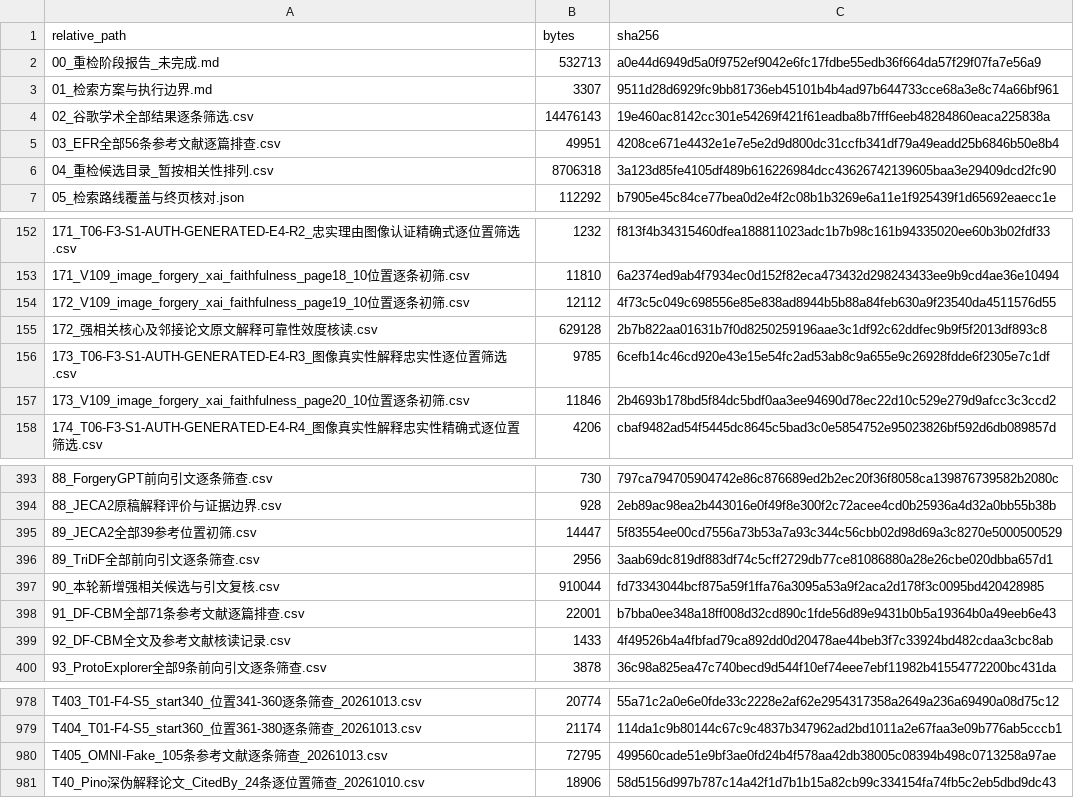
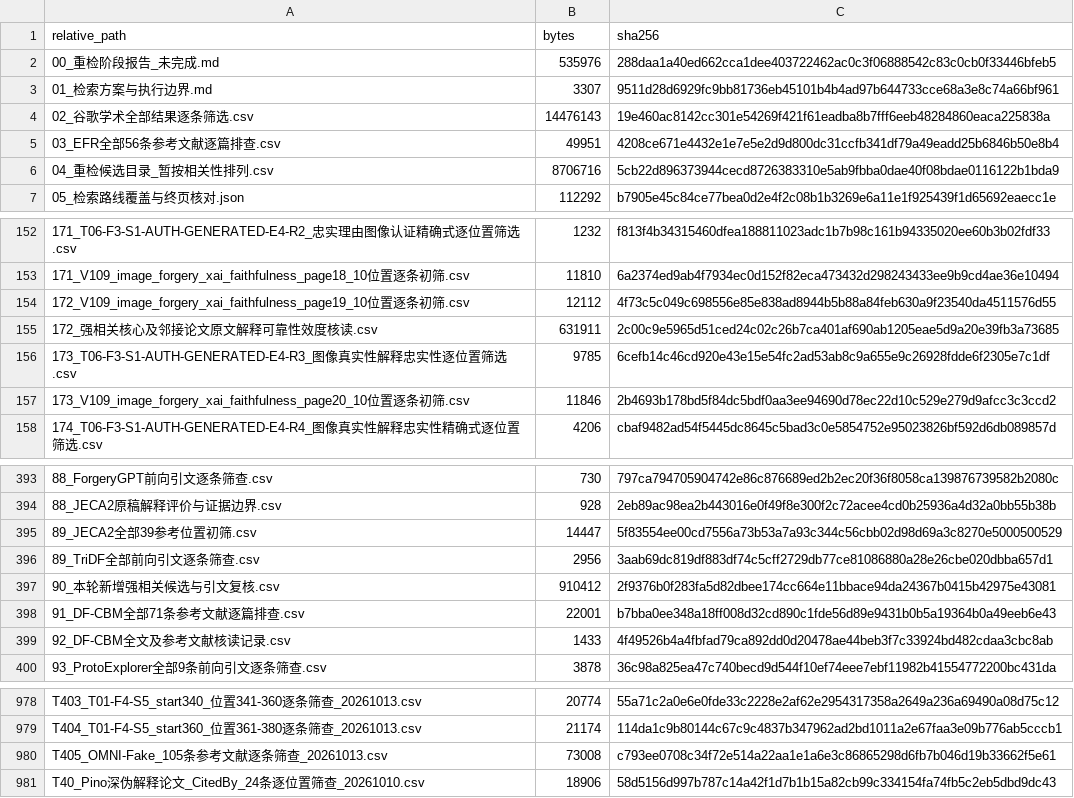
Before and after one commit to brodyZhao/my-research-project, a CSV file: outputs/图像鉴伪解释可靠性_重检_2026-10-05/112_本次阶段包_SHA256清单.csv, drawn as a sheet; only a part is shown, gaps mark what is left out.

```diff
--- a/outputs/图像鉴伪解释可靠性_重检_2026-10-05/112_本次阶段包_SHA256清单.csv
+++ b/outputs/图像鉴伪解释可靠性_重检_2026-10-05/112_本次阶段包_SHA256清单.csv
@@ -1,3 +1,3 @@
 relative_path,bytes,sha256
-00_重检阶段报告_未完成.md,532713,a0e44d6949d5a0f9752ef9042e6fc17fdbe55edb36f664da57f29f07fa7e56a9
+00_重检阶段报告_未完成.md,535976,288daa1a40ed662cca1dee403722462ac0c3f06888542c83c0cb0f33446bfeb5
 01_检索方案与执行边界.md,3307,9511d28d6929fc9bb81736eb45101b4b4ad97b644733cce68a3e8c74a66bf961
@@ -5,3 +5,3 @@
 03_EFR全部56条参考文献逐篇排查.csv,49951,4208ce671e4432e1e7e5e2d9d800dc31ccfb341df79a49eadd25b6846b50e8b4
-04_重检候选目录_暂按相关性排列.csv,8706318,3a123d85fe4105df489b616226984dcc43626742139605baa3e29409dcd2fc90
+04_重检候选目录_暂按相关性排列.csv,8706716,5cb22d896373944cecd8726383310e5ab9fbba0dae40f08bdae0116122b1bda9
 05_检索路线覆盖与终页核对.json,112292,b7905e45c84ce77bea0d2e4f2c08b1b3269e6a11e1f925439f1d65692eaecc1e
@@ -154,3 +154,3 @@
 172_V109_image_forgery_xai_faithfulness_page19_10位置逐条初筛.csv,12112,4f73c5c049c698556e85e838ad8944b5b88a84feb630a9f23540da4511576d55
-172_强相关核心及邻接论文原文解释可靠性效度核读.csv,629128,2b7b822aa01631b7f0d8250259196aae3c1df92c62ddfec9b9f5f2013df893c8
+172_强相关核心及邻接论文原文解释可靠性效度核读.csv,631911,2c00c9e5965d51ced24c02c26b7ca401af690ab1205eae5d9a20e39fb3a73685
 173_T06-F3-S1-AUTH-GENERATED-E4-R3_图像真实性解释忠实性逐位置筛选.csv,9785,6cefb14c46cd920e43e15e54fc2ad53ab8c9a655e9c26928fdde6f2305e7c1df
@@ -396,3 +396,3 @@
 89_TriDF全部前向引文逐条筛查.csv,2956,3aab69dc819df883df74c5cff2729db77ce81086880a28e26cbe020dbba657d1
-90_本轮新增强相关候选与引文复核.csv,910044,fd73343044bcf875a59f1ffa76a3095a53a9f2aca2d178f3c0095bd420428985
+90_本轮新增强相关候选与引文复核.csv,910412,2f9376b0f283fa5d82dbee174cc664e11bbace94da24367b0415b42975e43081
 91_DF-CBM全部71条参考文献逐篇排查.csv,22001,b7bba0ee348a18ff008d32cd890c1fde56d89e9431b0b5a19364b0a49eeb6e43
@@ -979,3 +979,3 @@ T403_T01-F4-S5_start340_位置341-360逐条筛查_20261013.csv,20774,55a71c2a0e6
 T404_T01-F4-S5_start360_位置361-380逐条筛查_20261013.csv,21174,114da1c9b80144c67c9c4837b347962ad2bd1011a2e67faa3e09b776ab5cccb1
-T405_OMNI-Fake_105条参考文献逐条筛查_20261013.csv,72795,499560cade51e9bf3ae0fd24b4f578aa42db38005c08394b498c0713258a97ae
+T405_OMNI-Fake_105条参考文献逐条筛查_20261013.csv,73008,c793ee0708c34f72e514a22aa1e1a6e3c86865298d6fb7b046d19b33662f5e61
 T40_Pino深伪解释论文_CitedBy_24条逐位置筛查_20261010.csv,18906,58d5156d997b787c14a42f1d7b1b15a82cb99c334154fa74fb5c2eb5dbd9dc43
```
Also changed, not shown: outputs/图像鉴伪解释可靠性_重检_2026-10-05/172_强相关核心及邻接论文原文解释可靠性效度核读.csv, outputs/图像鉴伪解释可靠性_重检_2026-10-05/90_本轮新增强相关候选与引文复核.csv, 4 other files.
